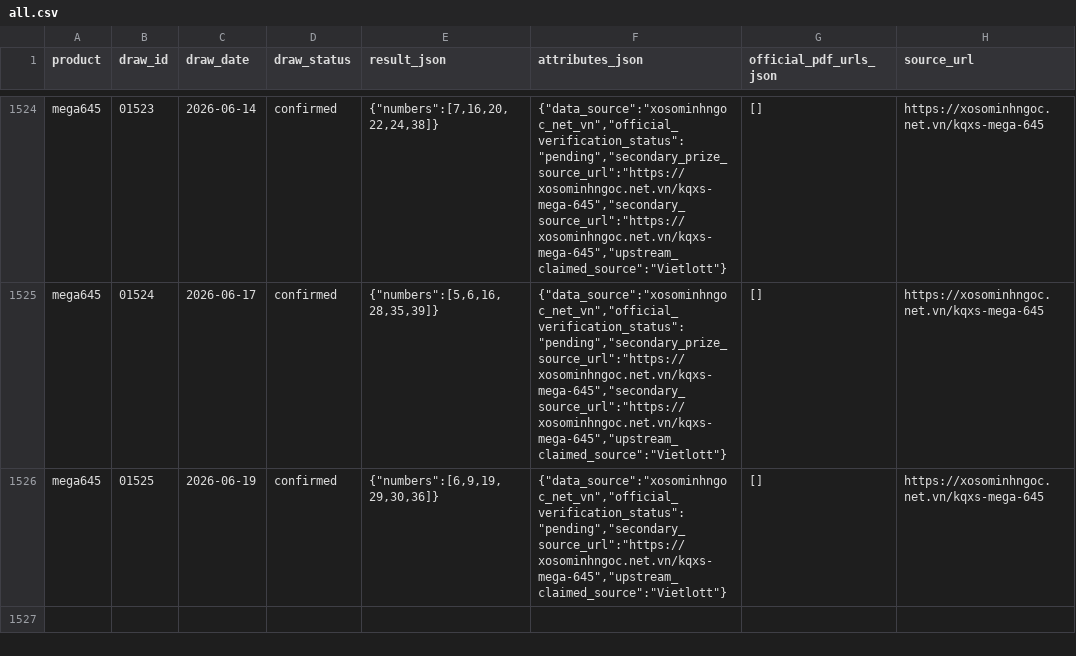
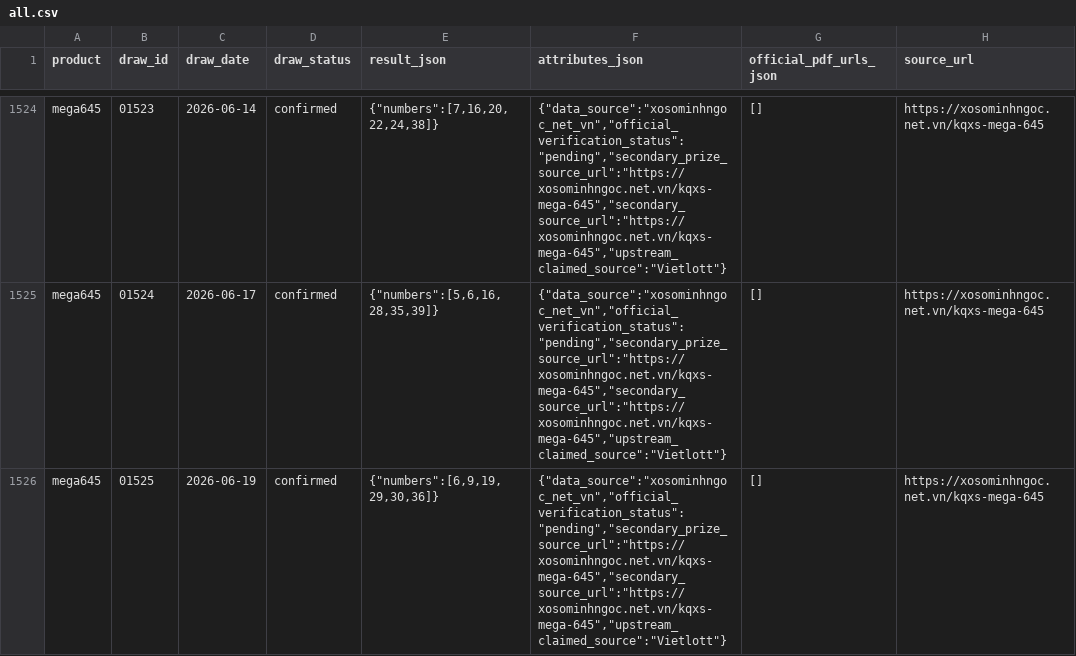
Before and after one commit to NhanAZ-Drops/vietlott-data-research, a CSV file: datasets/draws/mega645/all.csv, drawn as a sheet; only a part is shown, gaps mark what is left out; the diff names each change by its address in the sheet, - before the commit and + after, or states it on an @@ line.

```diff
--- a/datasets/draws/mega645/all.csv
+++ b/datasets/draws/mega645/all.csv
-F1526 (attributes_json): {"data_source":"xosominhngoc_net_vn","official_verification_status":"pending","secondary_source_url":"https://xosominhngoc.net.vn/kqxs-mega-645","upstream_claimed_source":"Vietlott"}
+F1526 (attributes_json): {"data_source":"xosominhngoc_net_vn","official_verification_status":"pending","secondary_prize_source_url":"https://xosominhngoc.net.vn/kqxs-mega-645","secondary_source_url":"https://xosominhngoc.net.vn/kqxs-mega-645","upstream_claimed_source":"Vietlott"}
```
Also changed, not shown: datasets/draws/lotto535/all.csv, datasets/draws/max3d/all.csv, 5 other files.
